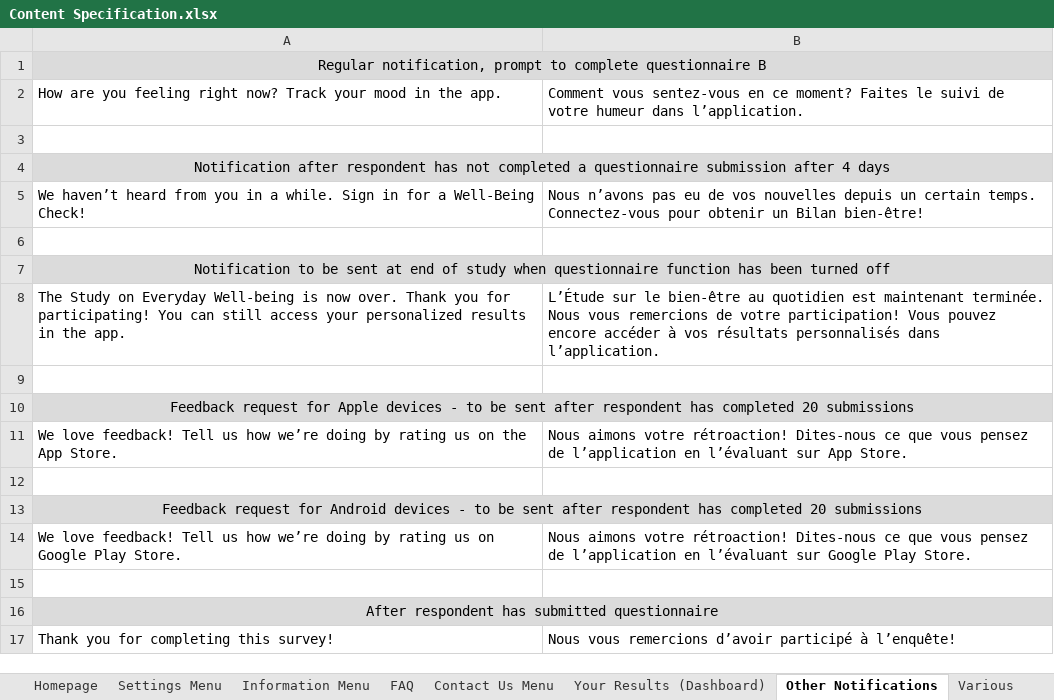
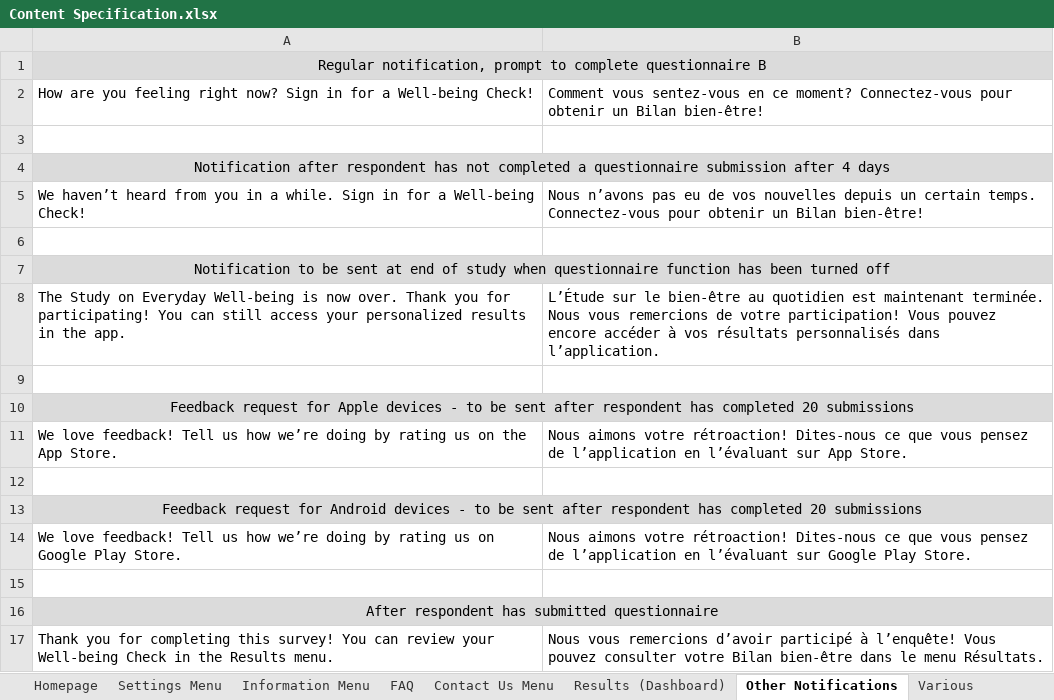
Before and after one commit to StatCan/wellBeingCheck, an Excel workbook: Bilingual file/Content Specification.xlsx, sheet Other Notifications, drawn as a sheet; values as stored, in another font and other column widths than the file's, no borders; removed rows and columns are numbered as before the commit, all else as after; the diff names each change by its address in the sheet, - before the commit and + after, or states it on an @@ line.

```diff
--- a/Bilingual file/Content Specification.xlsx (sheet Other Notifications)
+++ b/Bilingual file/Content Specification.xlsx (sheet Other Notifications)
-sheet tab: Your Results (Dashboard)
+sheet tab: Results (Dashboard)
-row 2: How are you feeling right now? Track your mood in the app. | Comment vous sentez-vous en ce moment? Faites le suivi de votre humeur dans l’application.
+row 2: How are you feeling right now? Sign in for a Well-being Check! | Comment vous sentez-vous en ce moment? Connectez-vous pour obtenir un Bilan bien-être!
-A5: …for a Well-Being Check!
+A5: …for a Well-being Check!
-row 17: Thank you for completing this survey! | Nous vous remercions d’avoir participé à l’enquête!
+row 17: Thank you for completing this survey! You can review your Well-being Check in the Results menu. | Nous vous remercions d’avoir participé à l’enquête! Vous pouvez consulter votre Bilan bien-être dans le menu Résultats.
```
Also changed, not shown: sheet Various, sheet Homepage, sheet T&C Decline, sheet Customize Notifications, sheet Results (Dashboard), sheet T&C, 3 more sheets.
